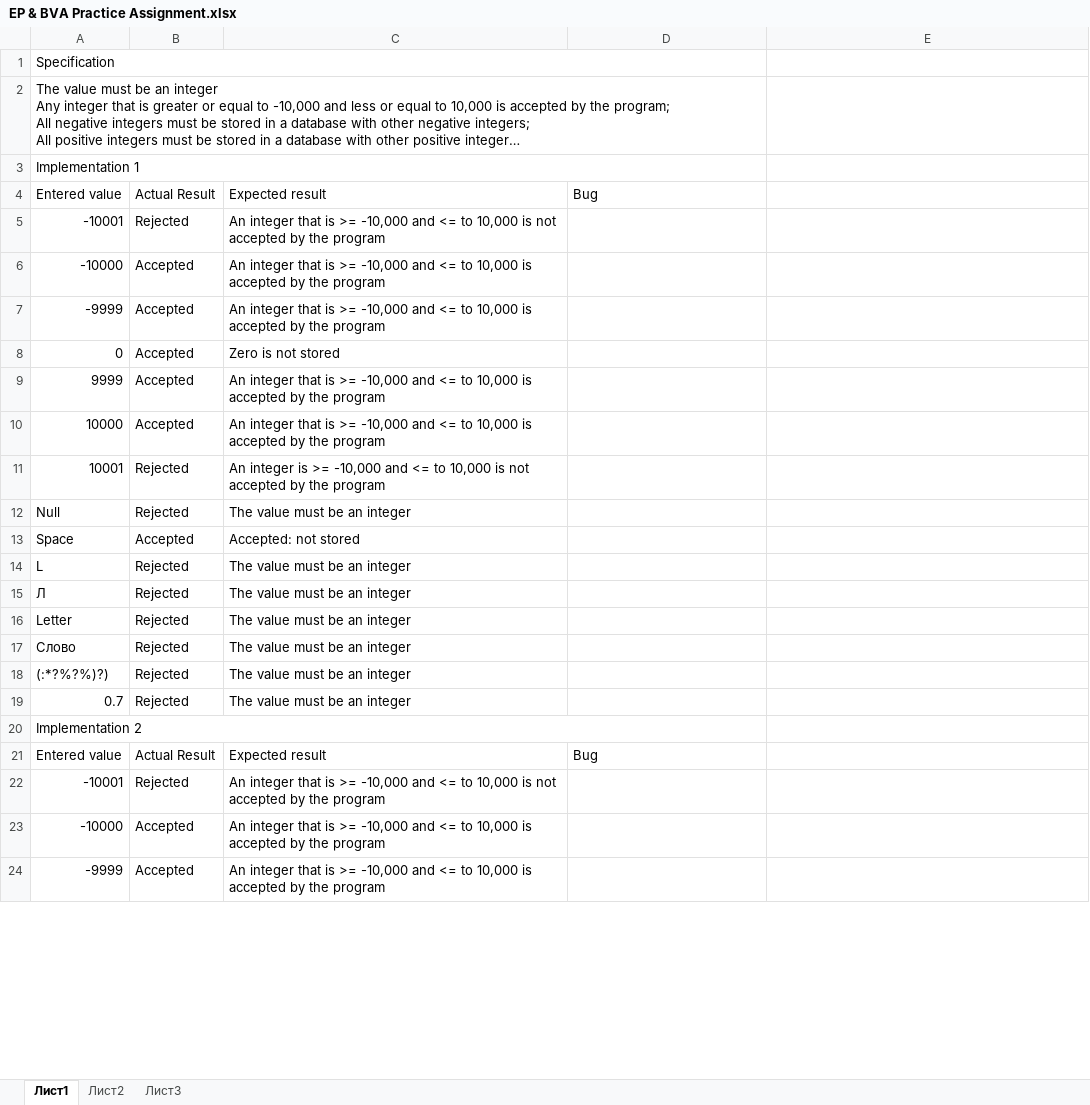
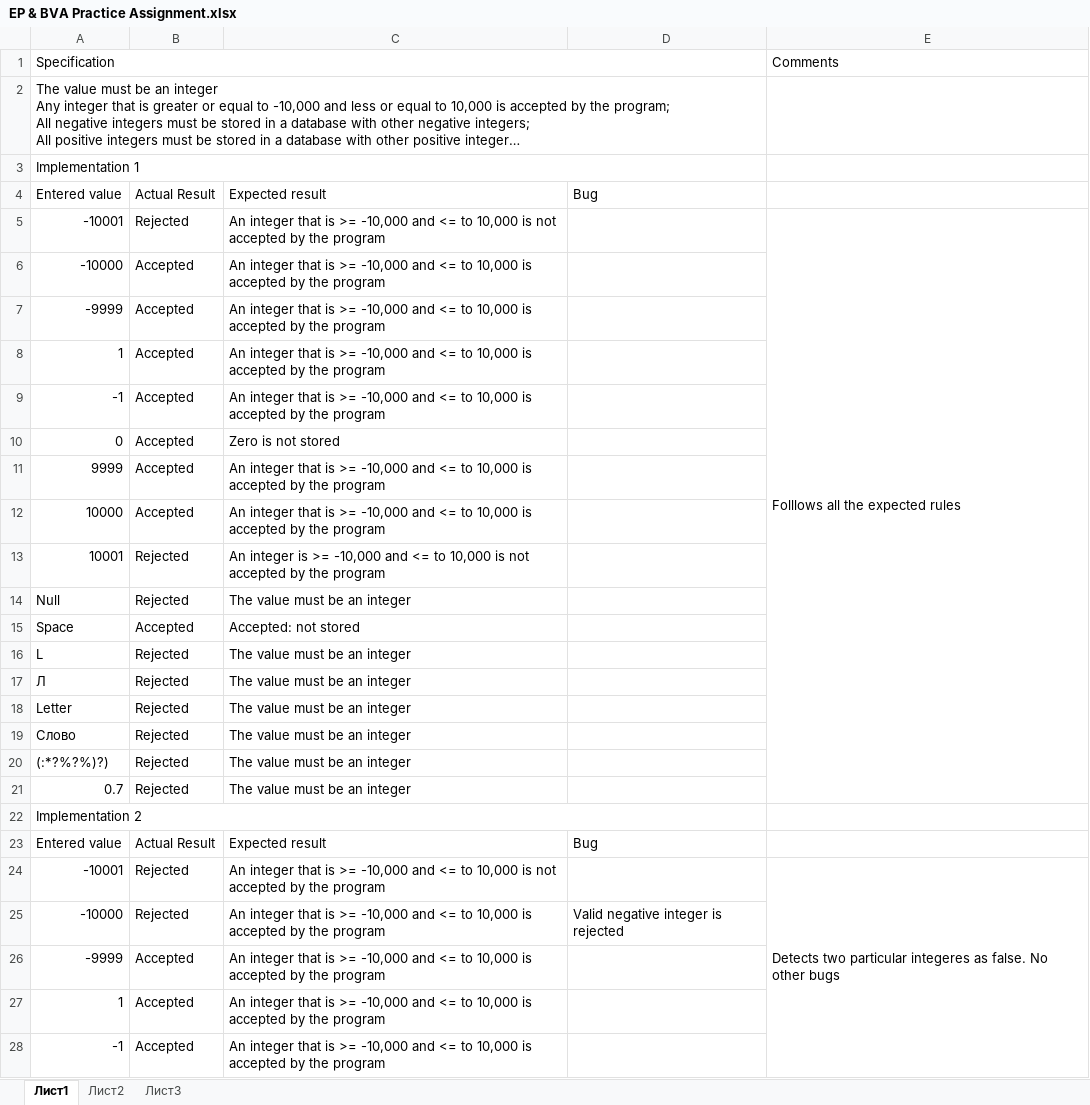
Before and after one commit to alekswiz/Alex-docs, an Excel workbook: EP & BVA Practice Assignment.xlsx, sheet Лист1, drawn as a sheet; only a part is shown; long unchanged cells end in …; values as stored, in another font and other column widths than the file's, no cell formats; removed rows and columns are numbered as before the commit, all else as after; the diff covers the shown part only; the diff names each change by its address in the sheet, - before the commit and + after, or states it on an @@ line.

Commit message:
EP & BVA Practice Assignment
https://qa-ep-bva-practice-assignment.vercel.app/

```diff
--- a/EP & BVA Practice Assignment.xlsx (sheet Лист1)
+++ b/EP & BVA Practice Assignment.xlsx (sheet Лист1)
-E1: (empty)
+E1: Comments
-E5: (empty)
+E5: Folllows all the expected rules
+E5:E21 merged
+row 8: 1 | Accepted | An integer that is >= -10,000 and <= to 10,000 is accepted by the program
+row 9: -1 | Accepted | An integer that is >= -10,000 and <= to 10,000 is accepted by the program
-E24: (empty)
+E24: Detects two particular integeres as false. No other bugs
+E24:E40 merged
-row 23: -10000 | Accepted | An integer that is >= -10,000 and <= to 10,000 is accepted by the program
+row 25: -10000 | Rejected | An integer that is >= -10,000 and <= to 10,000 is accepted by the program | Valid negative integer is rejected
+row 27: 1 | Accepted | An integer that is >= -10,000 and <= to 10,000 is accepted by the program
+row 28: -1 | Accepted | An integer that is >= -10,000 and <= to 10,000 is accepted by the program
```
Also changed, not shown: 13 added rows, 1 removed row, 1 edited cell and merged cells elsewhere in this sheet, cell formats.
